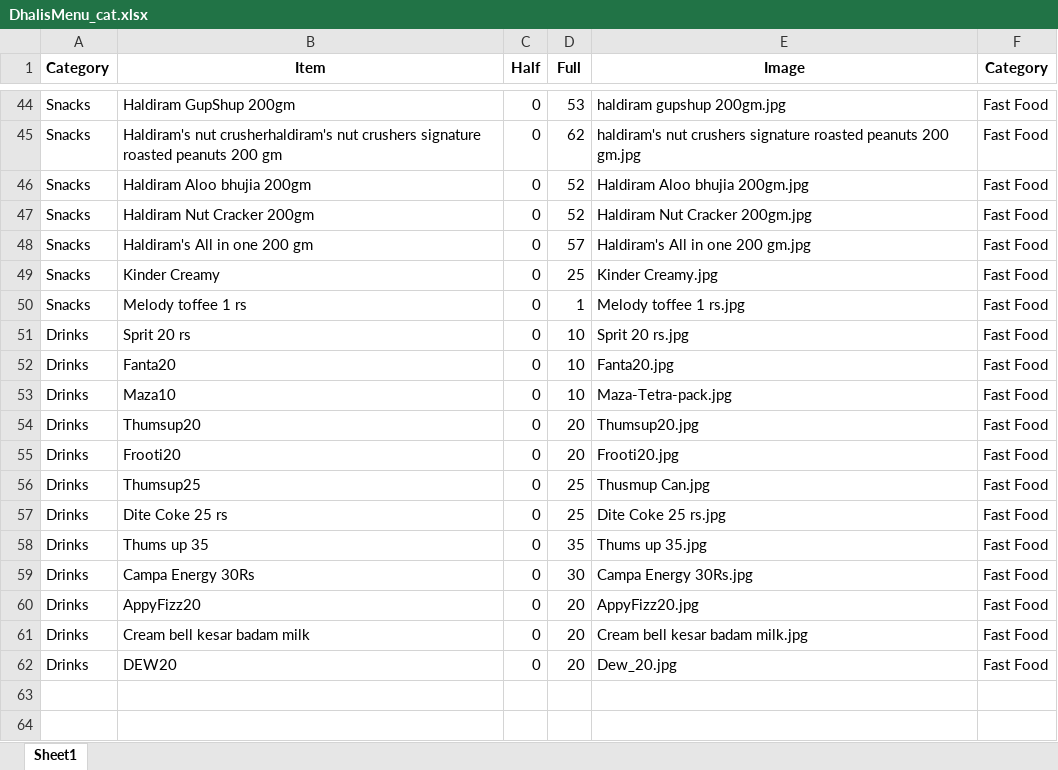
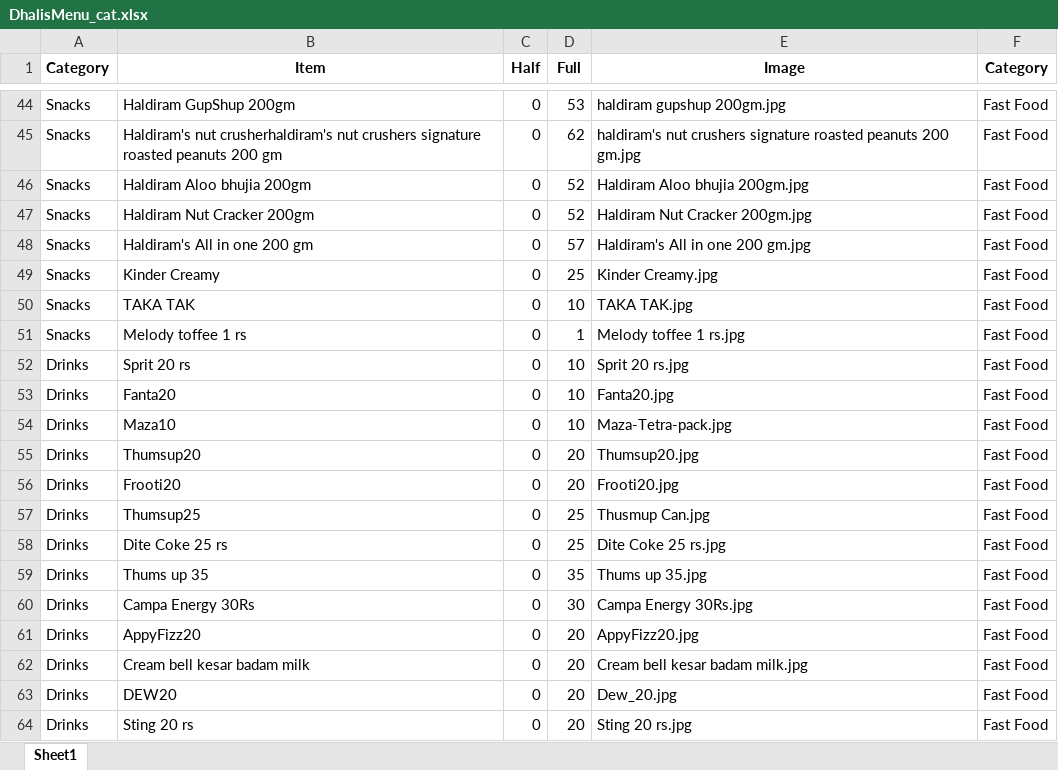
Before and after one commit to Pushpsingh13/Dhaliwal_whatsapp_Email, an Excel workbook: DhalisMenu_cat.xlsx, sheet Sheet1, drawn as a sheet; only a part is shown, gaps mark what is left out; values as stored, in another font and other column widths than the file's, no borders; the diff names each change by its address in the sheet, - before the commit and + after, or states it on an @@ line.

```diff
--- a/DhalisMenu_cat.xlsx (sheet Sheet1)
+++ b/DhalisMenu_cat.xlsx (sheet Sheet1)
+row 50: Snacks | TAKA TAK | 0 | 10 | TAKA TAK.jpg | Fast Food
+row 64: Drinks | Sting 20 rs | 0 | 20 | Sting 20 rs.jpg | Fast Food
```
Also changed, not shown: 2 other files.
